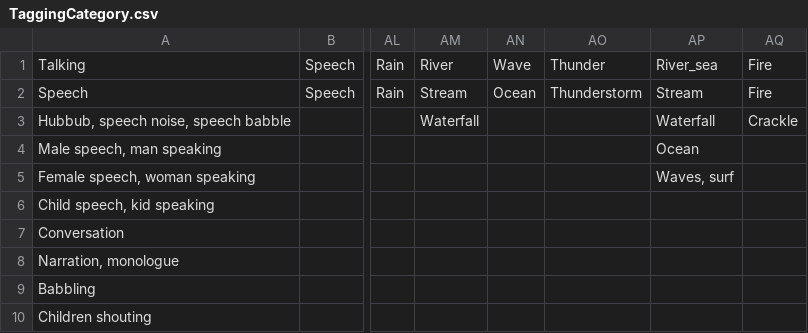
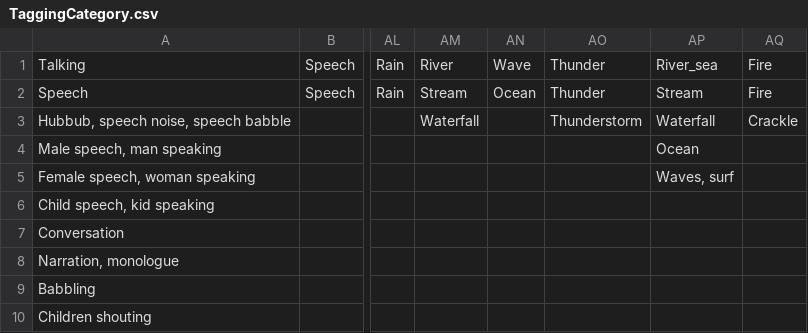
Before and after one commit to courtois-neuromod/audio-annot, a CSV file: utils/TaggingCategory.csv, drawn as a sheet; only a part is shown, gaps mark what is left out; the diff names each change by its address in the sheet, - before the commit and + after, or states it on an @@ line.

Commit message:
thunder categ label

```diff
--- a/utils/TaggingCategory.csv
+++ b/utils/TaggingCategory.csv
-AO2: Thunderstorm
+AO2: Thunder
-AO3: (empty)
+AO3: Thunderstorm
```
